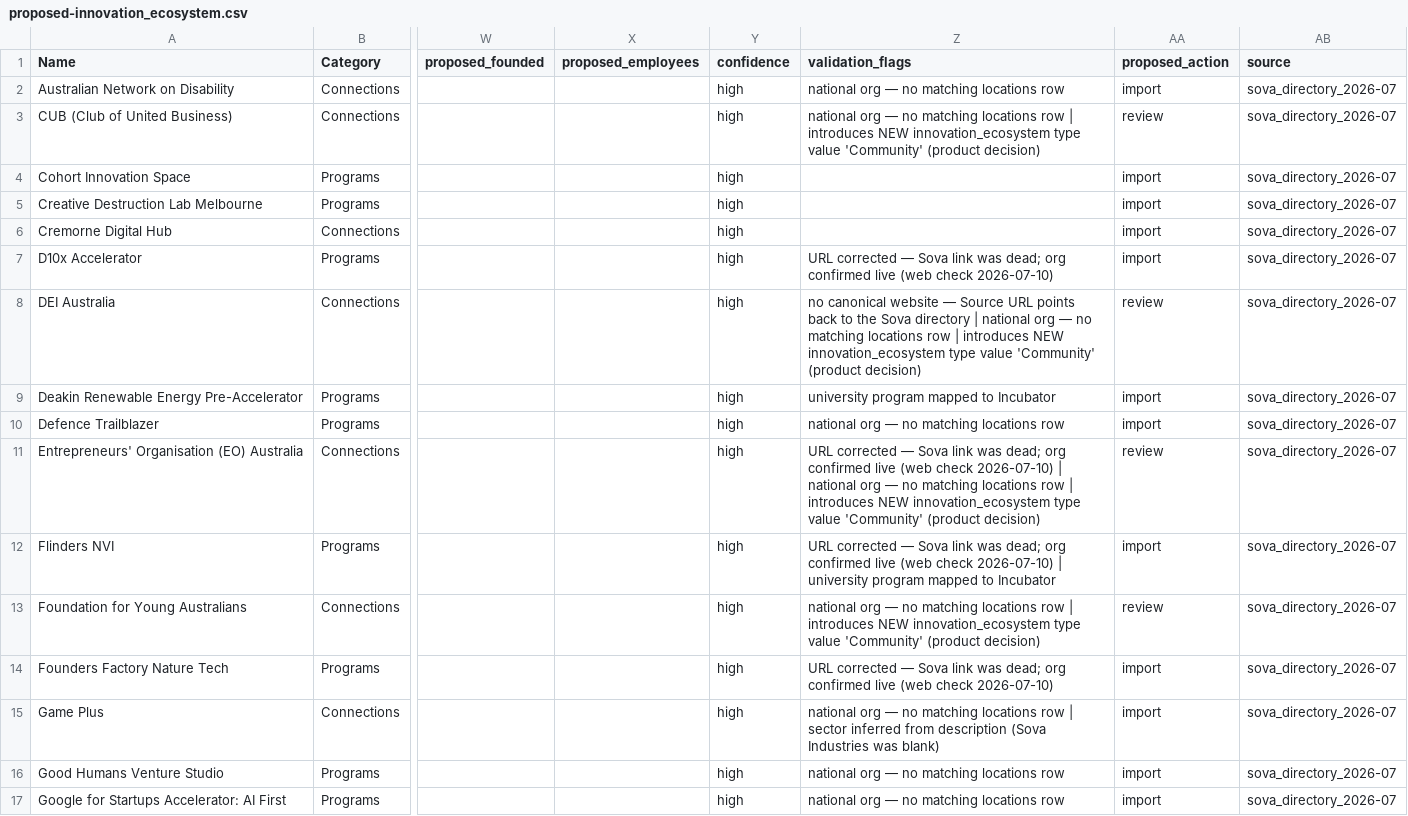
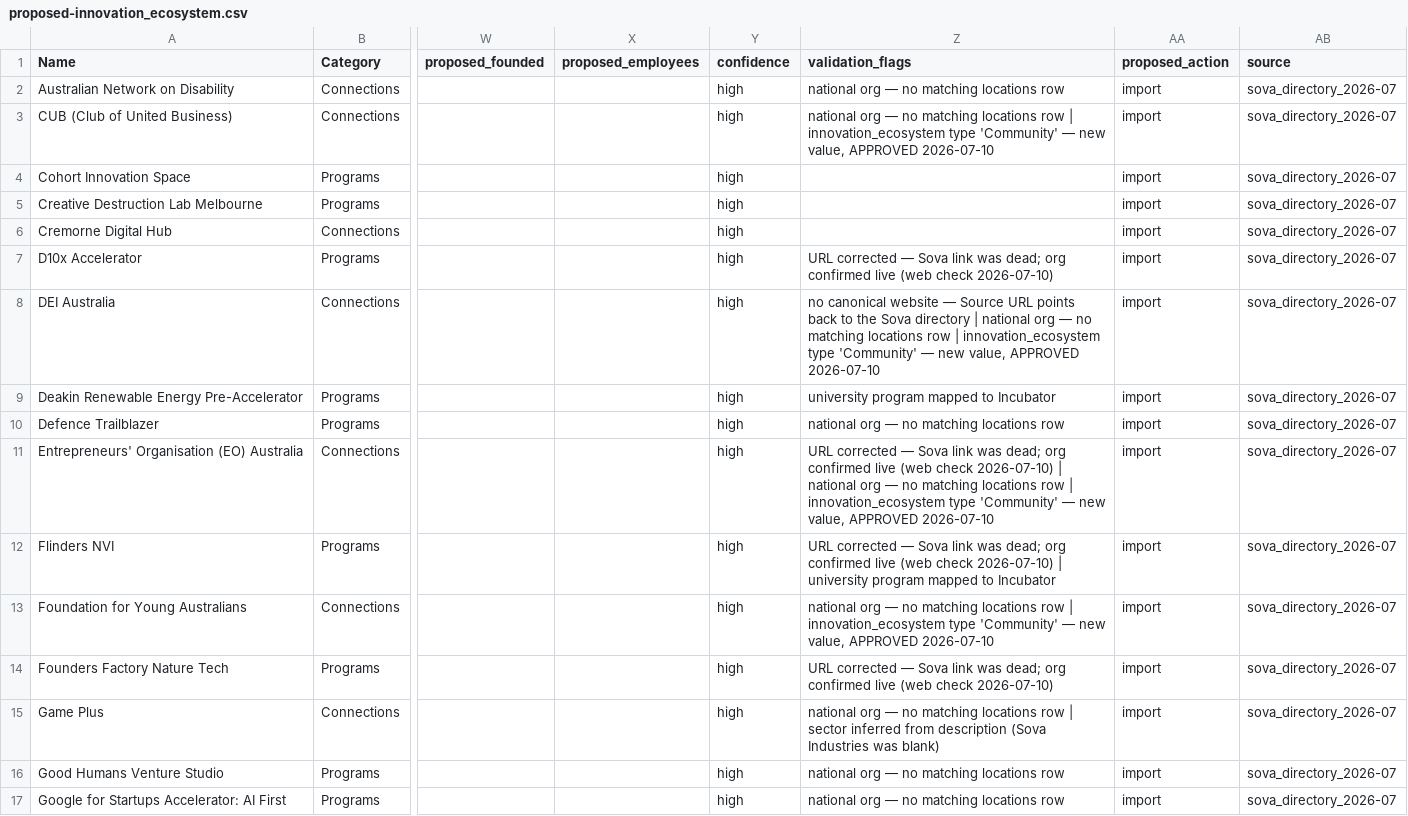
Before and after one commit to steviem101/market-entry-secrets, a CSV file: data/outputs/sova-import/proposed-innovation_ecosystem.csv, drawn as a sheet; only a part is shown, gaps mark what is left out; the diff covers the shown part only; the diff names each change by its address in the sheet, - before the commit and + after, or states it on an @@ line.

```diff
--- a/data/outputs/sova-import/proposed-innovation_ecosystem.csv
+++ b/data/outputs/sova-import/proposed-innovation_ecosystem.csv
-Z3 (validation_flags): …row | introduces NEW innovation_ecosystem type value 'Community' (product decision)
+Z3 (validation_flags): …row | innovation_ecosystem type 'Community' — new value, APPROVED 2026-07-10
-AA3 (proposed_action): review
+AA3 (proposed_action): import
-Z8 (validation_flags): …row | introduces NEW innovation_ecosystem type value 'Community' (product decision)
+Z8 (validation_flags): …row | innovation_ecosystem type 'Community' — new value, APPROVED 2026-07-10
-AA8 (proposed_action): review
+AA8 (proposed_action): import
-Z11 (validation_flags): …row | introduces NEW innovation_ecosystem type value 'Community' (product decision)
+Z11 (validation_flags): …row | innovation_ecosystem type 'Community' — new value, APPROVED 2026-07-10
-AA11 (proposed_action): review
+AA11 (proposed_action): import
-Z13 (validation_flags): …row | introduces NEW innovation_ecosystem type value 'Community' (product decision)
+Z13 (validation_flags): …row | innovation_ecosystem type 'Community' — new value, APPROVED 2026-07-10
-AA13 (proposed_action): review
+AA13 (proposed_action): import
```
Also changed, not shown: 36 edited cells elsewhere in this file, 2 other files.
